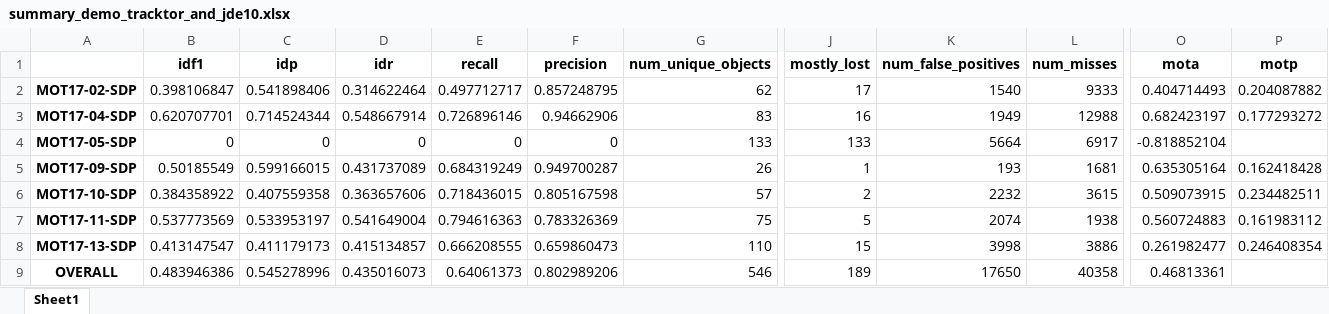
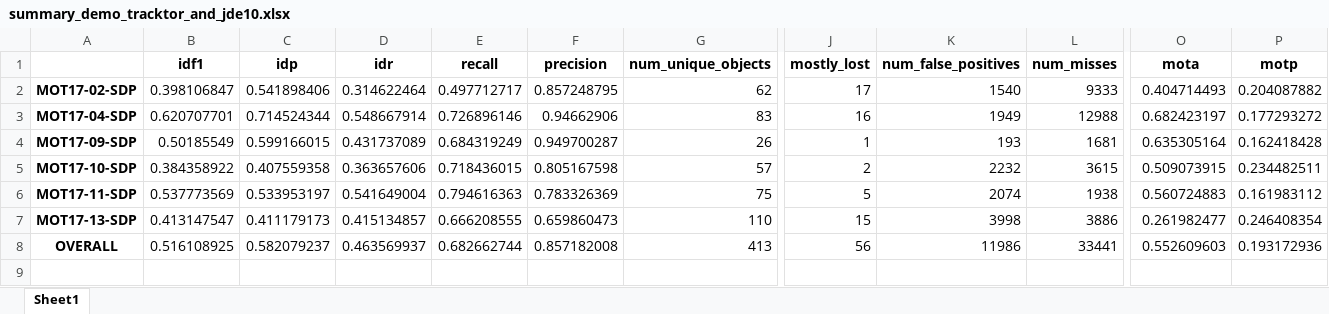
Before and after one commit to daoducanhc/tracking_wo_bnw, an Excel workbook: track_results/demo_tracktor_and_jde10/summary_demo_tracktor_and_jde10.xlsx, sheet Sheet1, drawn as a sheet; only a part is shown, gaps mark what is left out; values as stored, in another font and other column widths than the file's, no borders; removed rows and columns are numbered as before the commit, all else as after; rows hold the shown columns only; the diff names each change by its address in the sheet, - before the commit and + after, or states it on an @@ line.

```diff
--- a/track_results/demo_tracktor_and_jde10/summary_demo_tracktor_and_jde10.xlsx (sheet Sheet1)
+++ b/track_results/demo_tracktor_and_jde10/summary_demo_tracktor_and_jde10.xlsx (sheet Sheet1)
-row 4: MOT17-05-SDP | 0 | 0 | 0 | 0 | 0 | 133 | 133 | 5664 | 6917 | -0.818852104
-B8 (idf1): 0.483946386
+B8 (idf1): 0.516108925
-C8 (idp): 0.545278996
+C8 (idp): 0.582079237
-D8 (idr): 0.435016073
+D8 (idr): 0.463569937
-E8 (recall): 0.64061373
+E8 (recall): 0.682662744
-F8 (precision): 0.802989206
+F8 (precision): 0.857182008
-G8 (num_unique_objects): 546
+G8 (num_unique_objects): 413
-J8 (mostly_lost): 189
+J8 (mostly_lost): 56
-K8 (num_false_positives): 17650
+K8 (num_false_positives): 11986
-L8 (num_misses): 40358
+L8 (num_misses): 33441
-O8 (mota): 0.46813361
+O8 (mota): 0.552609603
-P8 (motp): (empty)
+P8 (motp): 0.193172936
```
Also changed, not shown: track_results/demo_tracktor_and_jde20/summary_demo_tracktor_and_jde20.xlsx, track_results/demo_tracktor_and_jde30/summary_demo_tracktor_and_jde30.xlsx, 14 other files.
